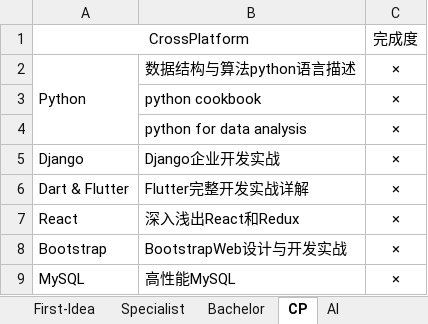
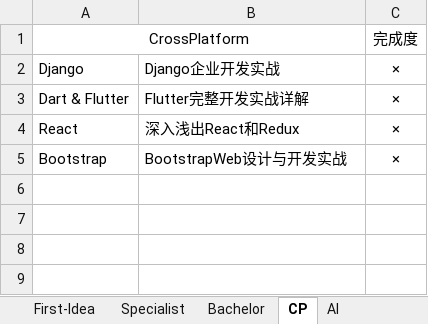
Before and after one commit to chnxish/notebook, an Excel workbook: First-Idea.xlsx, sheet CP, drawn as a sheet; values as stored, in another font and other column widths than the file's, no borders; the diff names each change by its address in the sheet, - before the commit and + after, or states it on an @@ line.

```diff
--- a/First-Idea.xlsx (sheet CP)
+++ b/First-Idea.xlsx (sheet CP)
-row 2: Python | 数据结构与算法python语言描述 | ×
-row 3:  | python cookbook | ×
-row 4:  | python for data analysis | ×
-row 9: MySQL | 高性能MySQL | ×
```
Also changed, not shown: sheet AI, 4 other files.
